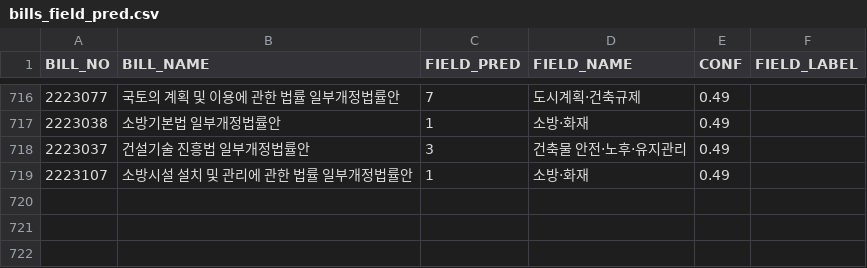
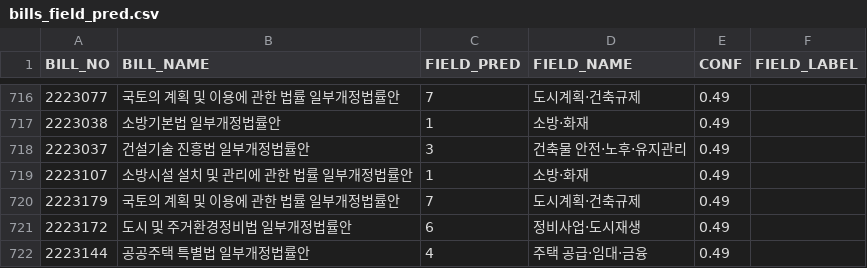
Before and after one commit to cbnu-lawmap/law-impact-map, a CSV file: data/bills_field_pred.csv, drawn as a sheet; only a part is shown, gaps mark what is left out; the diff names each change by its address in the sheet, - before the commit and + after, or states it on an @@ line.

```diff
--- a/data/bills_field_pred.csv
+++ b/data/bills_field_pred.csv
+row 720: 2223179 | 국토의 계획 및 이용에 관한 법률 일부개정법률안 | 7 | 도시계획·건축규제 | 0.49
+row 721: 2223172 | 도시 및 주거환경정비법 일부개정법률안 | 6 | 정비사업·도시재생 | 0.49
+row 722: 2223144 | 공공주택 특별법 일부개정법률안 | 4 | 주택 공급·임대·금융 | 0.49
```
Also changed, not shown: data/bills_seen.csv, data/bills_stage.csv, 3 other files.
